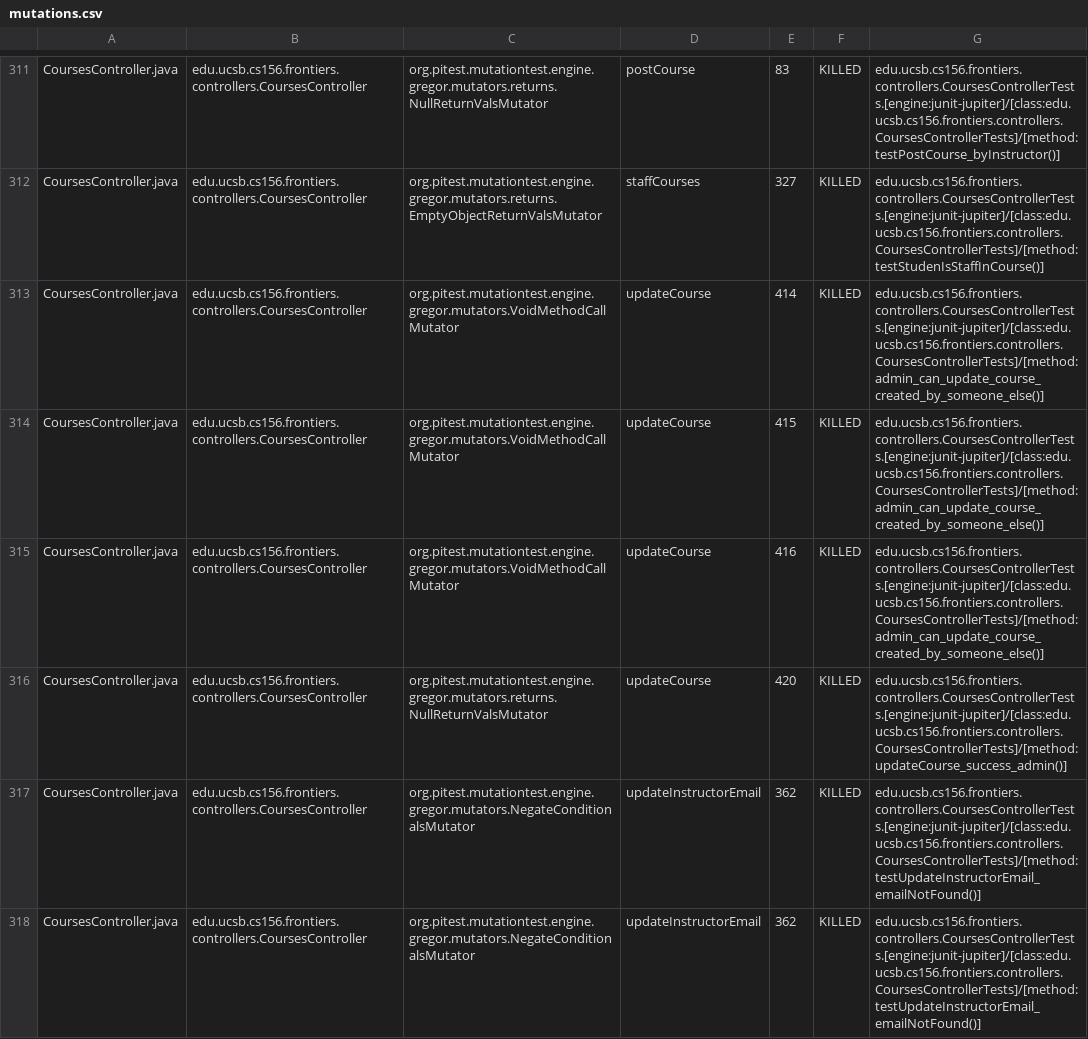
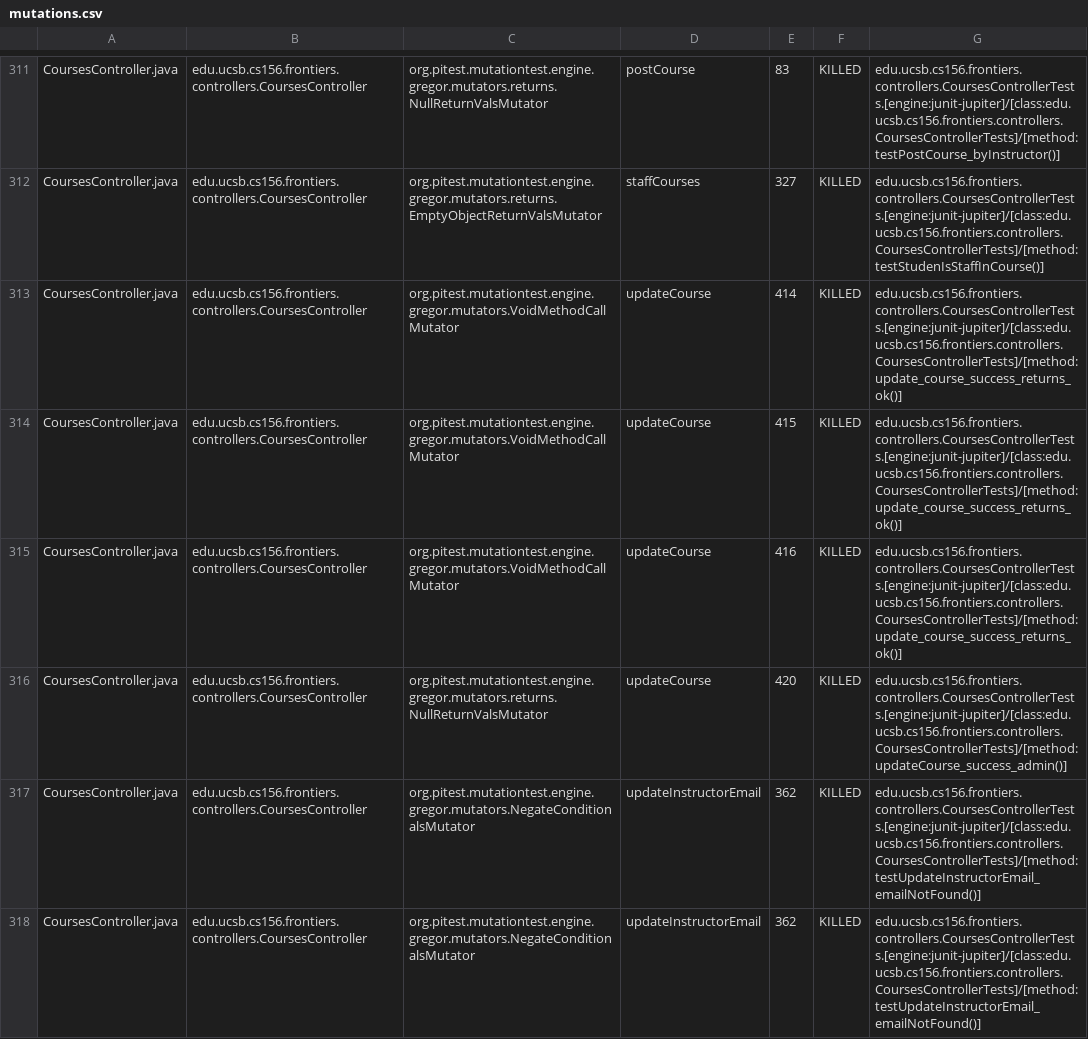
Before and after one commit to ucsb-cs156-f25/proj-frontiers-f25-09, a CSV file: prs/45/pitest/mutations.csv, drawn as a sheet; only a part is shown, gaps mark what is left out; the diff covers the shown part only.

Commit message:
Deploying to gh-pages from @ ucsb-cs156-f25/proj-frontiers-f25-09@41bc5f468446339e6e2d8d251f2e0a6f0b54cb7a 🚀

```diff
--- a/prs/45/pitest/mutations.csv
+++ b/prs/45/pitest/mutations.csv
@@ -312,5 +312,5 @@ CoursesController.java,edu.ucsb.cs156.frontiers.controllers.CoursesController,or
 CoursesController.java,edu.ucsb.cs156.frontiers.controllers.CoursesController,org.pitest.mutationtest.engine.gregor.mutators.returns.EmptyObjectReturnValsMutator,staffCourses,327,KILLED,edu.ucsb.cs156.frontiers.controllers.CoursesControllerTests.[engine:junit-jupiter]/[class:edu.ucsb.cs156.frontiers.controllers.CoursesControllerTests]/[method:testStudenIsStaffInCourse()]
-CoursesController.java,edu.ucsb.cs156.frontiers.controllers.CoursesController,org.pitest.mutationtest.engine.gregor.mutators.VoidMethodCallMutator,updateCourse,414,KILLED,edu.ucsb.cs156.frontiers.controllers.CoursesControllerTests.[engine:junit-jupiter]/[class:edu.ucsb.cs156.frontiers.controllers.CoursesControllerTests]/[method:admin_can_update_course_created_by_someone_else()]
-CoursesController.java,edu.ucsb.cs156.frontiers.controllers.CoursesController,org.pitest.mutationtest.engine.gregor.mutators.VoidMethodCallMutator,updateCourse,415,KILLED,edu.ucsb.cs156.frontiers.controllers.CoursesControllerTests.[engine:junit-jupiter]/[class:edu.ucsb.cs156.frontiers.controllers.CoursesControllerTests]/[method:admin_can_update_course_created_by_someone_else()]
-CoursesController.java,edu.ucsb.cs156.frontiers.controllers.CoursesController,org.pitest.mutationtest.engine.gregor.mutators.VoidMethodCallMutator,updateCourse,416,KILLED,edu.ucsb.cs156.frontiers.controllers.CoursesControllerTests.[engine:junit-jupiter]/[class:edu.ucsb.cs156.frontiers.controllers.CoursesControllerTests]/[method:admin_can_update_course_created_by_someone_else()]
+CoursesController.java,edu.ucsb.cs156.frontiers.controllers.CoursesController,org.pitest.mutationtest.engine.gregor.mutators.VoidMethodCallMutator,updateCourse,414,KILLED,edu.ucsb.cs156.frontiers.controllers.CoursesControllerTests.[engine:junit-jupiter]/[class:edu.ucsb.cs156.frontiers.controllers.CoursesControllerTests]/[method:update_course_success_returns_ok()]
+CoursesController.java,edu.ucsb.cs156.frontiers.controllers.CoursesController,org.pitest.mutationtest.engine.gregor.mutators.VoidMethodCallMutator,updateCourse,415,KILLED,edu.ucsb.cs156.frontiers.controllers.CoursesControllerTests.[engine:junit-jupiter]/[class:edu.ucsb.cs156.frontiers.controllers.CoursesControllerTests]/[method:update_course_success_returns_ok()]
+CoursesController.java,edu.ucsb.cs156.frontiers.controllers.CoursesController,org.pitest.mutationtest.engine.gregor.mutators.VoidMethodCallMutator,updateCourse,416,KILLED,edu.ucsb.cs156.frontiers.controllers.CoursesControllerTests.[engine:junit-jupiter]/[class:edu.ucsb.cs156.frontiers.controllers.CoursesControllerTests]/[method:update_course_success_returns_ok()]
 CoursesController.java,edu.ucsb.cs156.frontiers.controllers.CoursesController,org.pitest.mutationtest.engine.gregor.mutators.returns.NullReturnValsMutator,updateCourse,420,KILLED,edu.ucsb.cs156.frontiers.controllers.CoursesControllerTests.[engine:junit-jupiter]/[class:edu.ucsb.cs156.frontiers.controllers.CoursesControllerTests]/[method:updateCourse_success_admin()]
```
Also changed, not shown: 55 edited cells elsewhere in this file, 51 other files.
